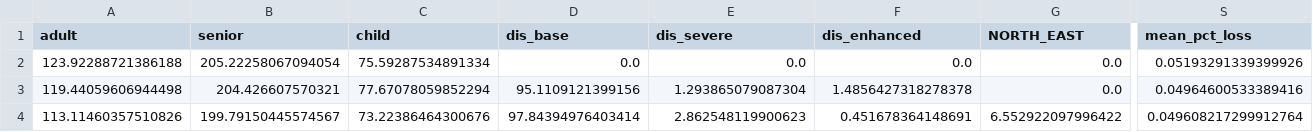
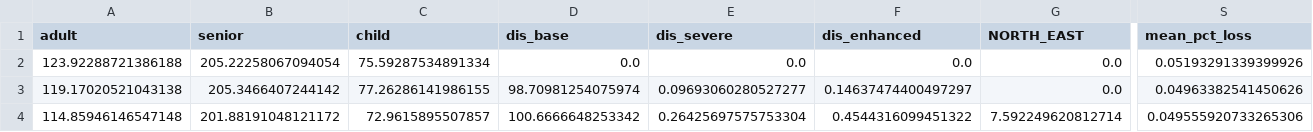
Before and after one commit to UBICenter/uk, a CSV file: optimal_params.csv, drawn as a sheet; only a part is shown, gaps mark what is left out; removed rows and columns are numbered as before the commit, all else as after; rows hold the shown columns only; the diff names each change by its address in the sheet, - before the commit and + after, or states it on an @@ line.

```diff
--- a/optimal_params.csv
+++ b/optimal_params.csv
-A3 (adult): 119.44059606944498
+A3 (adult): 119.17020521043138
-B3 (senior): 204.426607570321
+B3 (senior): 205.3466407244142
-C3 (child): 77.67078059852294
+C3 (child): 77.26286141986155
-D3 (dis_base): 95.1109121399156
+D3 (dis_base): 98.70981254075974
-E3 (dis_severe): 1.293865079087304
+E3 (dis_severe): 0.09693060280527277
-F3 (dis_enhanced): 1.4856427318278378
+F3 (dis_enhanced): 0.14637474400497297
-S3 (mean_pct_loss): 0.04964600533389416
+S3 (mean_pct_loss): 0.04963382541450626
-row 4: 113.11460357510826 | 199.79150445574567 | 73.22386464300676 | 97.84394976403414 | 2.862548119900623 | 0.451678364148691 | 6.552922097996422 | 0.049608217299912764
+row 4: 114.85946146547148 | 201.88191048121172 | 72.9615895507857 | 100.6666648253342 | 0.26425697575753304 | 0.4544316099451322 | 7.592249620812714 | 0.049555920733265306
```
Also changed, not shown: 1 other file.
